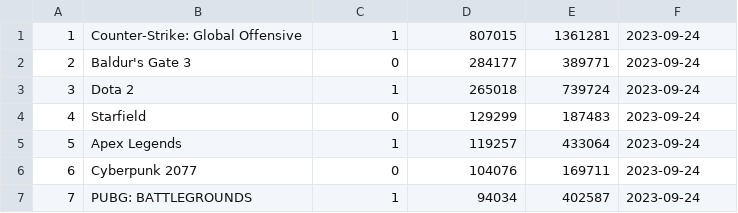
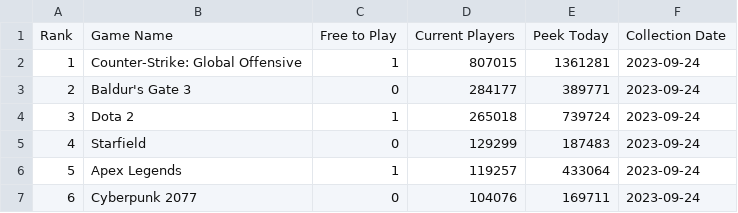
Before and after one commit to SartajBhuvaji/Steam-Big-Data-Pipeline, a CSV file: with_kafka/saved_data/daily_data/top_20/part-00000-cf4b7801-3701-4c4f-96ad-5155ab1213a2-c000.csv (was with_kafka/saved_data/daily_data/top_20/part-00000-b6ecd357-26a6-402a-a192-9a40f768fef0-c000.csv), drawn as a sheet; only a part is shown; the shorter side is filled out with more unchanged rows; the diff names each change by its address in the sheet, - before the commit and + after, or states it on an @@ line.

Commit message:
Weekly data spark scripts added

```diff
--- a/with_kafka/saved_data/daily_data/top_20/part-00000-b6ecd357-26a6-402a-a192-9a40f768fef0-c000.csv
+++ b/with_kafka/saved_data/daily_data/top_20/part-00000-cf4b7801-3701-4c4f-96ad-5155ab1213a2-c000.csv
+row 1: Rank | Game Name | Free to Play | Current Players | Peek Today | Collection Date
```
Also changed, not shown: with_kafka/saved_data/daily_data/top_free/part-00000-7b781260-0d27-4b85-bd53-149a75bd6fb9-c000.csv, with_kafka/saved_data/daily_data/top_not_free/part-00000-01d0b007-37a3-4218-98ef-01ff9c4a463e-c000.csv, 26 other files.
